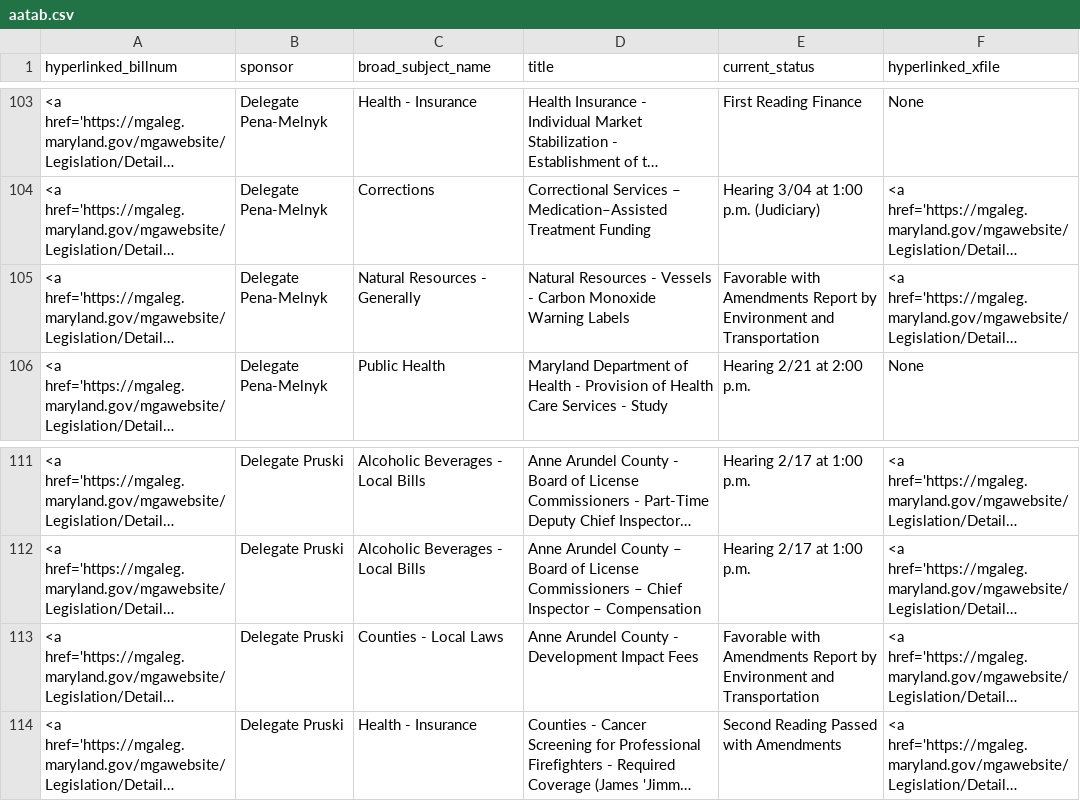
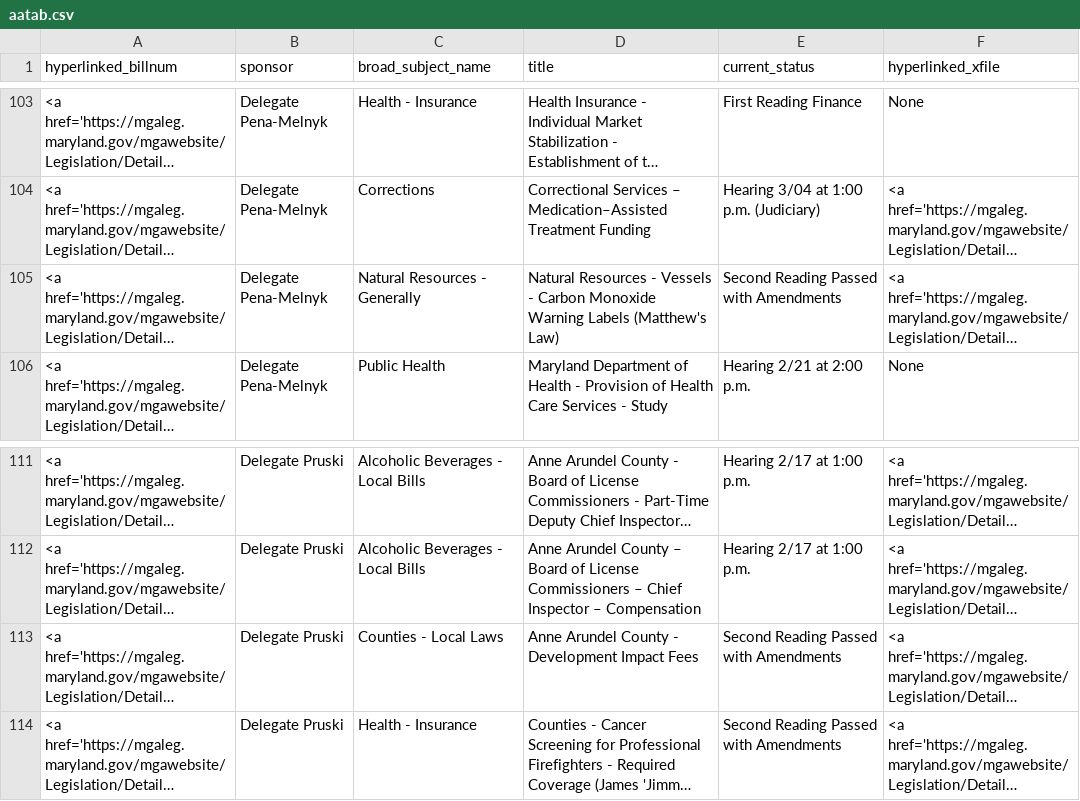
Before and after one commit to Baltimore-Sun/md-ga-bill-tracker, a CSV file: aatab.csv, drawn as a sheet; only a part is shown, gaps mark what is left out; long unchanged cells end in …; the diff names each change by its address in the sheet, - before the commit and + after, or states it on an @@ line.

```diff
--- a/aatab.csv
+++ b/aatab.csv
-D105 (title): …Warning Labels
+D105 (title): …Warning Labels (Matthew's Law)
-E105 (current_status): Favorable with Amendments Report by Environment and Transportation
+E105 (current_status): Second Reading Passed with Amendments
-E113 (current_status): Favorable with Amendments Report by Environment and Transportation
+E113 (current_status): Second Reading Passed with Amendments
```
